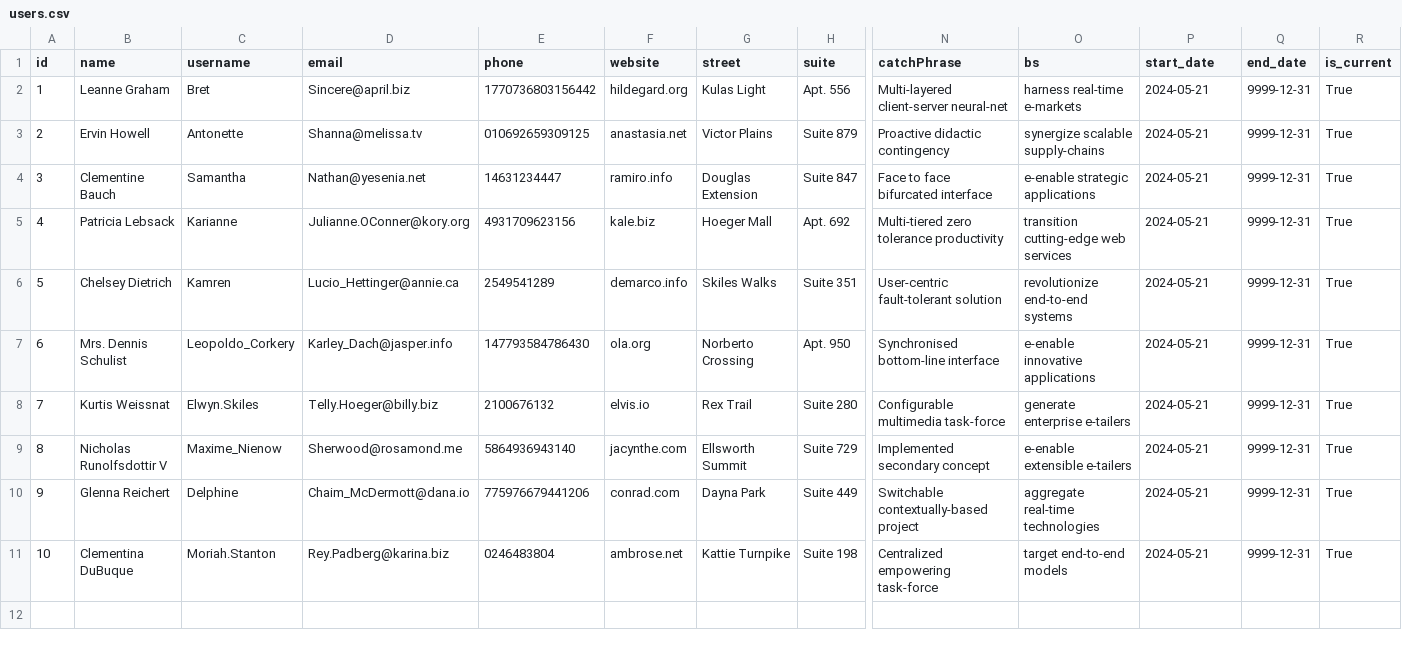
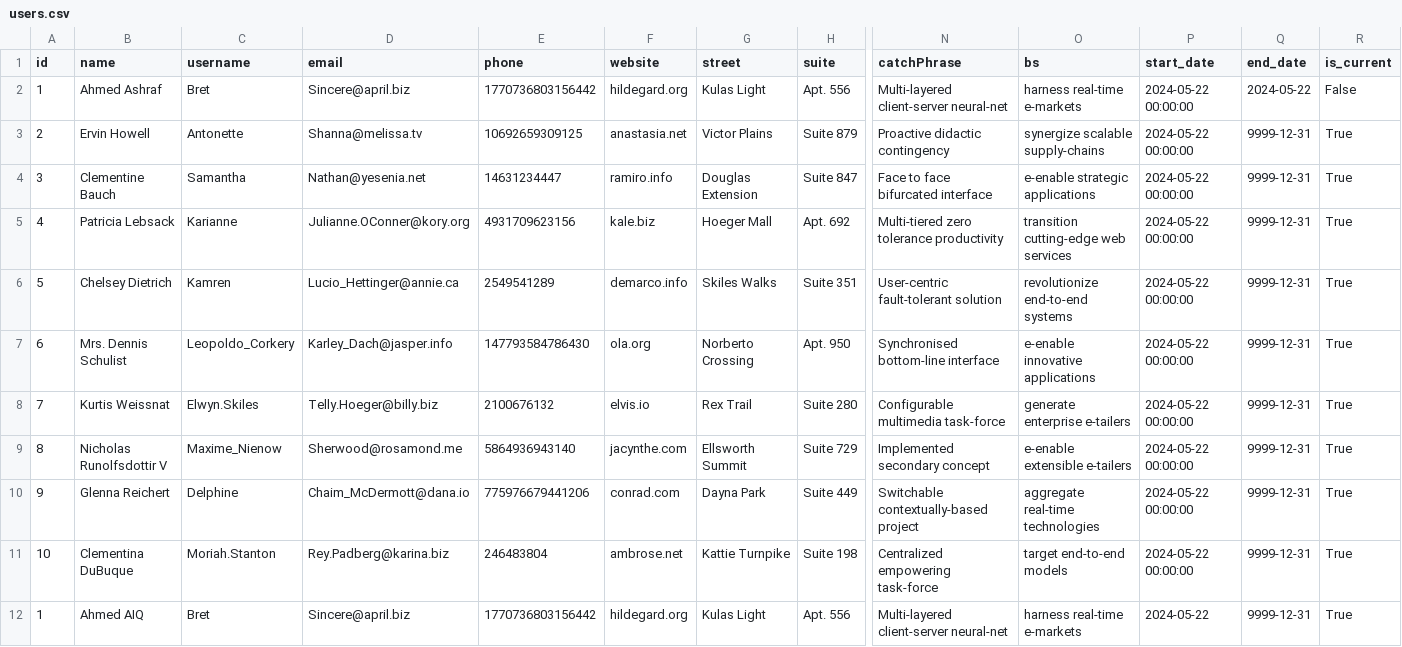
Before and after one commit to ahmedashraffcih/E2E_Sales_Data_Pipeline, a CSV file: datalake/silver/users.csv, drawn as a sheet; only a part is shown, gaps mark what is left out; rows hold the shown columns only; the diff names each change by its address in the sheet, - before the commit and + after, or states it on an @@ line.

```diff
--- a/datalake/silver/users.csv
+++ b/datalake/silver/users.csv
-B2 (name): Leanne Graham
+B2 (name): Ahmed Ashraf
-P2:P11 (start_date): 2024-05-21
+P2:P11 (start_date): 2024-05-22 00:00:00
-Q2 (end_date): 9999-12-31
+Q2 (end_date): 2024-05-22
-R2 (is_current): True
+R2 (is_current): False
-E3 (phone): 010692659309125
+E3 (phone): 10692659309125
-E11 (phone): 0246483804
+E11 (phone): 246483804
+row 12: 1 | Ahmed AIQ | Bret | Sincere@april.biz | 1770736803156442 | hildegard.org | Kulas Light | Apt. 556 | Multi-layered client-server neural-net | harness real-time e-markets | 2024-05-22 | 9999-12-31 | True
```
Also changed, not shown: datalake/bronze/users.csv, 3 other files.
